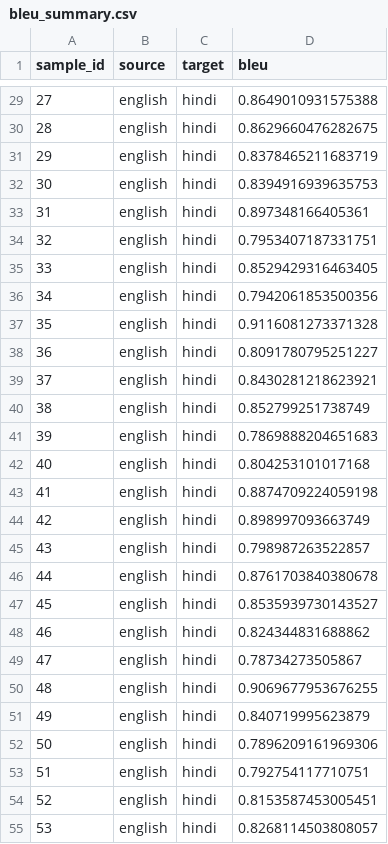
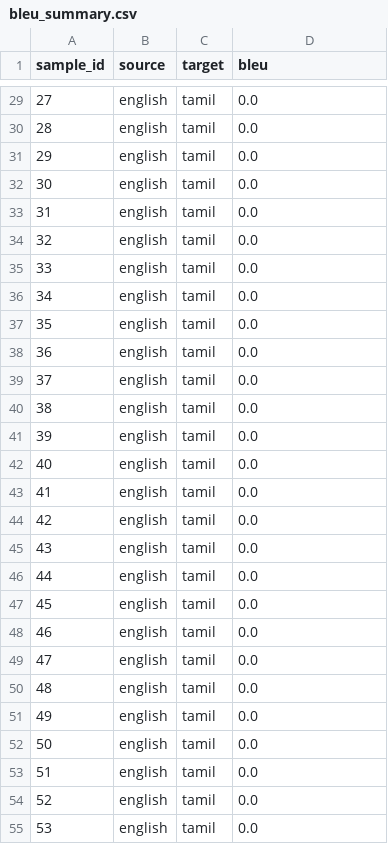
Before and after one commit to MadhuNimmo/CodeClarity, a CSV file: bleu_summary.csv, drawn as a sheet; only a part is shown, gaps mark what is left out; the diff covers the shown part only.

```diff
--- a/bleu_summary.csv
+++ b/bleu_summary.csv
@@ -29,27 +29,27 @@ sample_id,source,target,bleu
-27,english,hindi,0.8649010931575388
-28,english,hindi,0.8629660476282675
-29,english,hindi,0.8378465211683719
-30,english,hindi,0.8394916939635753
-31,english,hindi,0.897348166405361
-32,english,hindi,0.7953407187331751
-33,english,hindi,0.8529429316463405
-34,english,hindi,0.7942061853500356
-35,english,hindi,0.9116081273371328
-36,english,hindi,0.8091780795251227
-37,english,hindi,0.8430281218623921
-38,english,hindi,0.852799251738749
-39,english,hindi,0.7869888204651683
-40,english,hindi,0.804253101017168
-41,english,hindi,0.8874709224059198
-42,english,hindi,0.898997093663749
-43,english,hindi,0.798987263522857
-44,english,hindi,0.8761703840380678
-45,english,hindi,0.8535939730143527
-46,english,hindi,0.824344831688862
-47,english,hindi,0.78734273505867
-48,english,hindi,0.9069677953676255
-49,english,hindi,0.840719995623879
-50,english,hindi,0.7896209161969306
-51,english,hindi,0.792754117710751
-52,english,hindi,0.8153587453005451
-53,english,hindi,0.8268114503808057
+27,english,tamil,0.0
+28,english,tamil,0.0
+29,english,tamil,0.0
+30,english,tamil,0.0
+31,english,tamil,0.0
+32,english,tamil,0.0
+33,english,tamil,0.0
+34,english,tamil,0.0
+35,english,tamil,0.0
+36,english,tamil,0.0
+37,english,tamil,0.0
+38,english,tamil,0.0
+39,english,tamil,0.0
+40,english,tamil,0.0
+41,english,tamil,0.0
+42,english,tamil,0.0
+43,english,tamil,0.0
+44,english,tamil,0.0
+45,english,tamil,0.0
+46,english,tamil,0.0
+47,english,tamil,0.0
+48,english,tamil,0.0
+49,english,tamil,0.0
+50,english,tamil,0.0
+51,english,tamil,0.0
+52,english,tamil,0.0
+53,english,tamil,0.0
```
Also changed, not shown: 146 edited cells elsewhere in this file, 5 other files.
